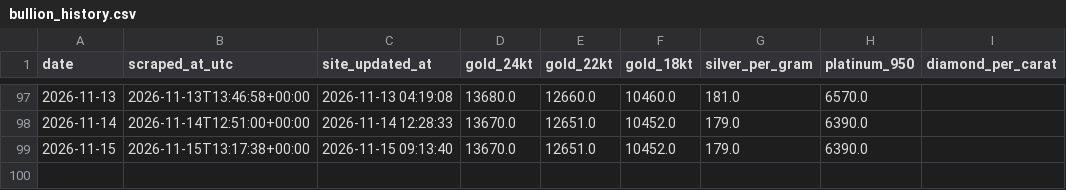
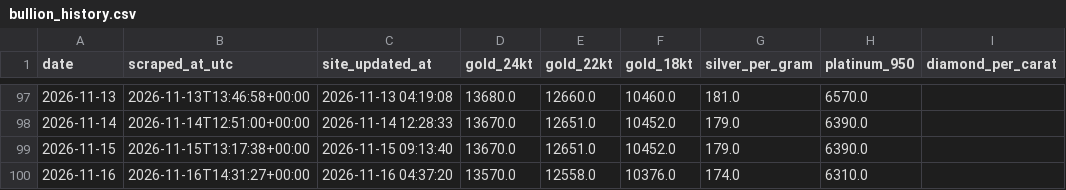
Before and after one commit to prasad-nimbalkar/bullion-ledger, a CSV file: bullion_history.csv, drawn as a sheet; only a part is shown, gaps mark what is left out; the diff names each change by its address in the sheet, - before the commit and + after, or states it on an @@ line.

```diff
--- a/bullion_history.csv
+++ b/bullion_history.csv
+row 100: 2026-11-16 | 2026-11-16T14:31:27+00:00 | 2026-11-16 04:37:20 | 13570.0 | 12558.0 | 10376.0 | 174.0 | 6310.0
```
